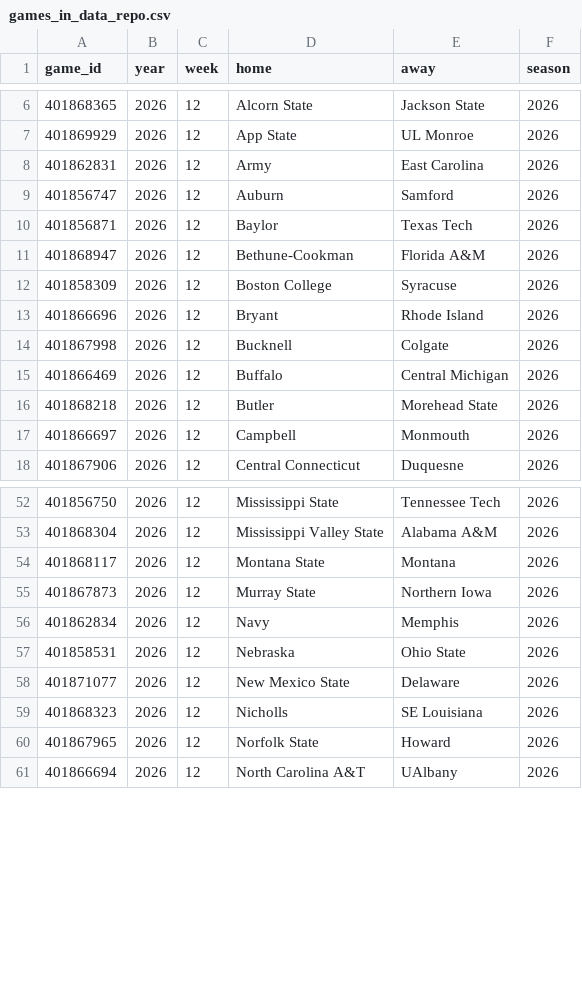
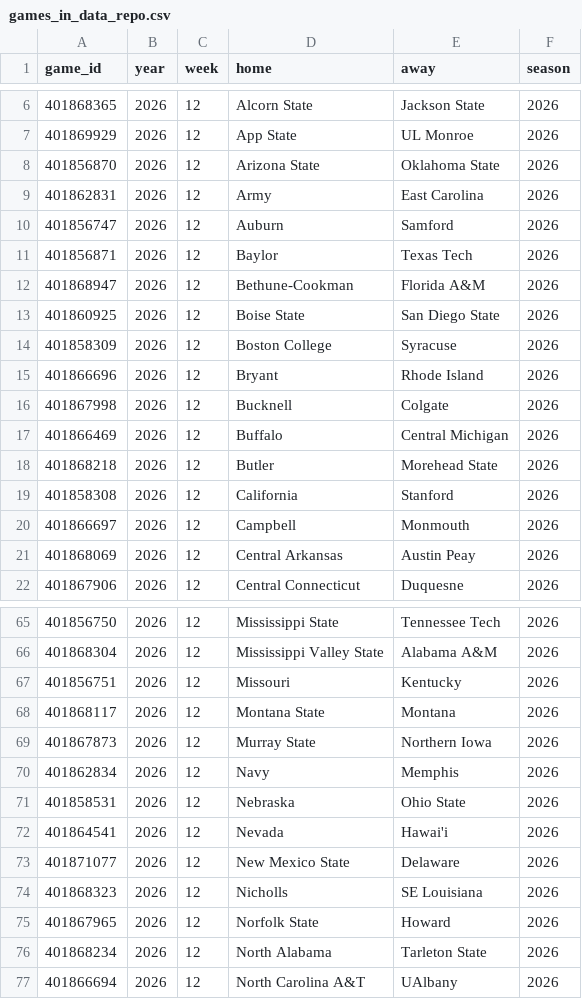
Before and after one commit to sportsdataverse/cfbfastR-data, a CSV file: data/games_in_data_repo.csv, drawn as a sheet; only a part is shown, gaps mark what is left out; the diff covers the shown part only; the diff names each change by its address in the sheet, - before the commit and + after, or states it on an @@ line.

```diff
--- a/data/games_in_data_repo.csv
+++ b/data/games_in_data_repo.csv
+row 8: 401856870 | 2026 | 12 | Arizona State | Oklahoma State | 2026
+row 13: 401860925 | 2026 | 12 | Boise State | San Diego State | 2026
+row 19: 401858308 | 2026 | 12 | California | Stanford | 2026
+row 21: 401868069 | 2026 | 12 | Central Arkansas | Austin Peay | 2026
+row 67: 401856751 | 2026 | 12 | Missouri | Kentucky | 2026
+row 72: 401864541 | 2026 | 12 | Nevada | Hawai'i | 2026
+row 76: 401868234 | 2026 | 12 | North Alabama | Tarleton State | 2026
```
Also changed, not shown: 21 added rows elsewhere in this file, schedules/csv/cfb_schedules_2026.csv, 7 other files.
